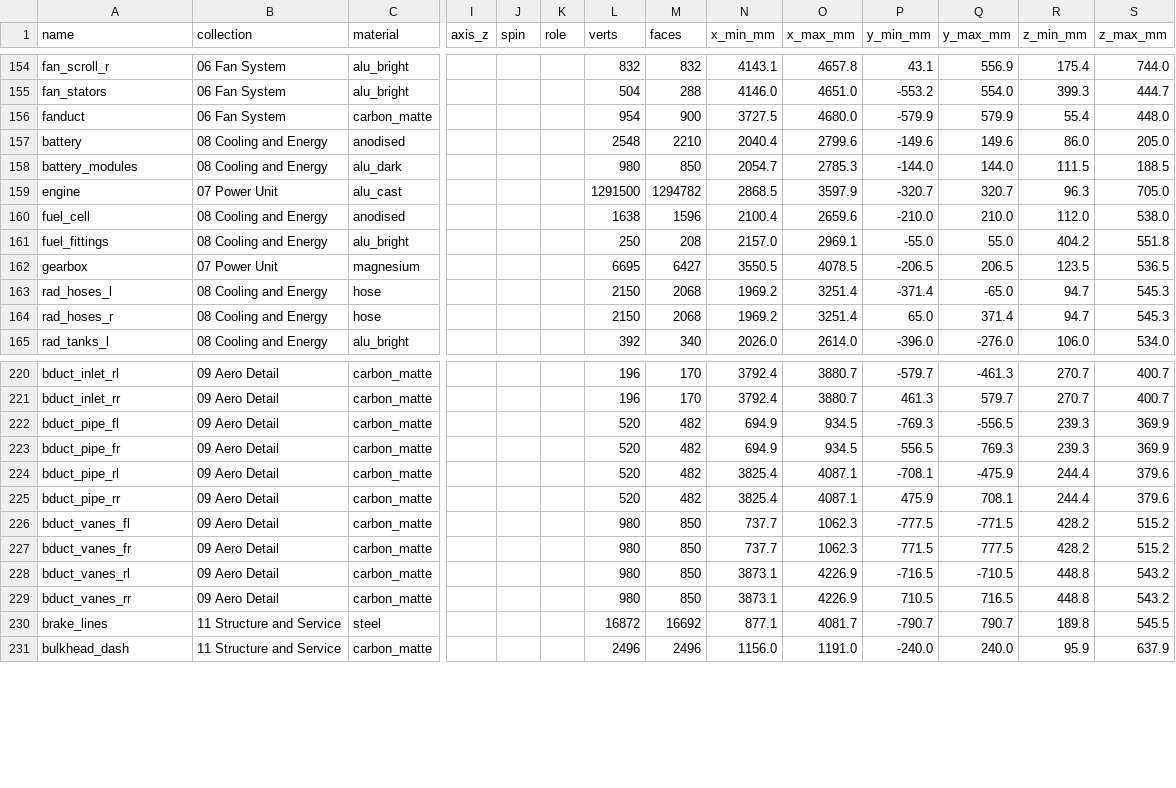
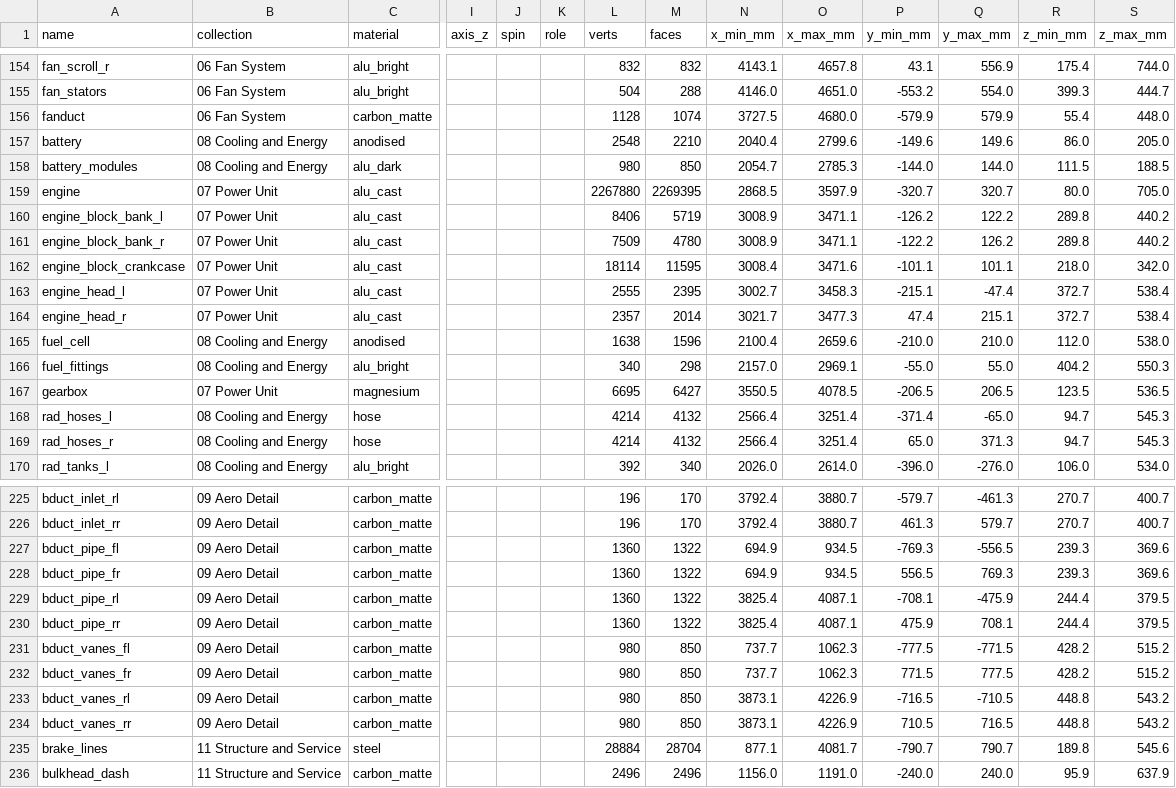
Before and after one commit to krabduke/aero-hypercar, a CSV file: build/parts.csv, drawn as a sheet; only a part is shown, gaps mark what is left out; addresses are those after the commit; rows hold the shown columns only; the diff covers the shown part only; the diff names each change by its address in the sheet, - before the commit and + after, or states it on an @@ line.

Commit message:
Cut the engine castings, fillet every pipe, and seat the driver on something
Assembly pools the vendored engine's cutters and applies them exactly,
failing the build on any cut that does not take. The engine is re-vendored
at car-engine 05bc508 (filleted pipes, smooth runners and collectors).

mesh.pipe fillets its corners here too. The bottom radiator hose leaves
the aft end of its tank instead of doubling back 800 mm past the core, and
the loom leaves the battery forward instead of through a hairpin.

The seat stands on two pedestals bonded to the tub floor -- it was held up
by the tips of its lifting handles -- and the handles loop up, clear of the
side-impact tubes. The dash sits under the cockpit opening instead of
through the coaming and 42 mm proud of the nose, and the opening closes
behind the helmet rather than on it. Uprights and arms share one set of
ball-joint positions. Known overlaps 190 -> 183.

```diff
--- a/build/parts.csv
+++ b/build/parts.csv
-L156 (verts): 954
+L156 (verts): 1128
-M156 (faces): 900
+M156 (faces): 1074
-L159 (verts): 1291500
+L159 (verts): 2267880
-M159 (faces): 1294782
+M159 (faces): 2269395
-R159 (z_min_mm): 96.3
+R159 (z_min_mm): 80.0
+row 160: engine_block_bank_l | 07 Power Unit | alu_cast |  |  |  | 8406 | 5719 | 3008.9 | 3471.1 | -126.2 | 122.2 | 289.8 | 440.2
+row 161: engine_block_bank_r | 07 Power Unit | alu_cast |  |  |  | 7509 | 4780 | 3008.9 | 3471.1 | -122.2 | 126.2 | 289.8 | 440.2
+row 162: engine_block_crankcase | 07 Power Unit | alu_cast |  |  |  | 18114 | 11595 | 3008.4 | 3471.6 | -101.1 | 101.1 | 218.0 | 342.0
+row 163: engine_head_l | 07 Power Unit | alu_cast |  |  |  | 2555 | 2395 | 3002.7 | 3458.3 | -215.1 | -47.4 | 372.7 | 538.4
+row 164: engine_head_r | 07 Power Unit | alu_cast |  |  |  | 2357 | 2014 | 3021.7 | 3477.3 | 47.4 | 215.1 | 372.7 | 538.4
-L166 (verts): 250
+L166 (verts): 340
-M166 (faces): 208
+M166 (faces): 298
-S166 (z_max_mm): 551.8
+S166 (z_max_mm): 550.3
-L168:L169 (verts): 2150
+L168:L169 (verts): 4214
-M168:M169 (faces): 2068
+M168:M169 (faces): 4132
-N168:N169 (x_min_mm): 1969.2
+N168:N169 (x_min_mm): 2566.4
-Q169 (y_max_mm): 371.4
+Q169 (y_max_mm): 371.3
-L227:L230 (verts): 520
+L227:L230 (verts): 1360
-M227:M230 (faces): 482
+M227:M230 (faces): 1322
-S227:S228 (z_max_mm): 369.9
+S227:S228 (z_max_mm): 369.6
-S229:S230 (z_max_mm): 379.6
+S229:S230 (z_max_mm): 379.5
-L235 (verts): 16872
+L235 (verts): 28884
-M235 (faces): 16692
+M235 (faces): 28704
-S235 (z_max_mm): 545.5
+S235 (z_max_mm): 545.6
```
Also changed, not shown: 89 edited cells elsewhere in this file, 27 other files.
